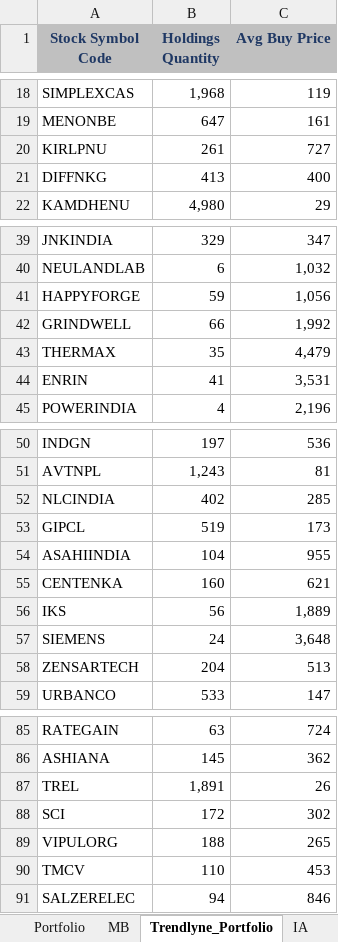
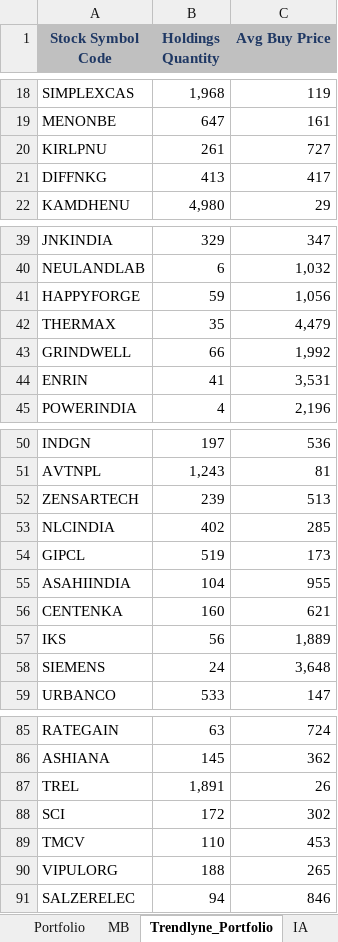
Before and after one commit to kvector0001/STT-Dashboard, an Excel workbook: data/portfolio.xlsx, sheet Trendlyne_Portfolio, drawn as a sheet; only a part is shown, gaps mark what is left out; values as stored, in another font and other column widths than the file's, no borders; charts and pictures not drawn; removed rows and columns are numbered as before the commit, all else as after; the diff names each change by its address in the sheet, - before the commit and + after, or states it on an @@ line.

```diff
--- a/data/portfolio.xlsx (sheet Trendlyne_Portfolio)
+++ b/data/portfolio.xlsx (sheet Trendlyne_Portfolio)
-C21 (Avg Buy Price): 400
+C21 (Avg Buy Price): 417
@@ row 43 moved to row 42: THERMAX @@
+row 52: ZENSARTECH | 239 | 513
-row 58: ZENSARTECH | 204 | 513
@@ row 90 moved to row 89: TMCV @@
```
Also changed, not shown: sheet Portfolio, sheet Consolidated_Master, sheet IA, 1 other file.
